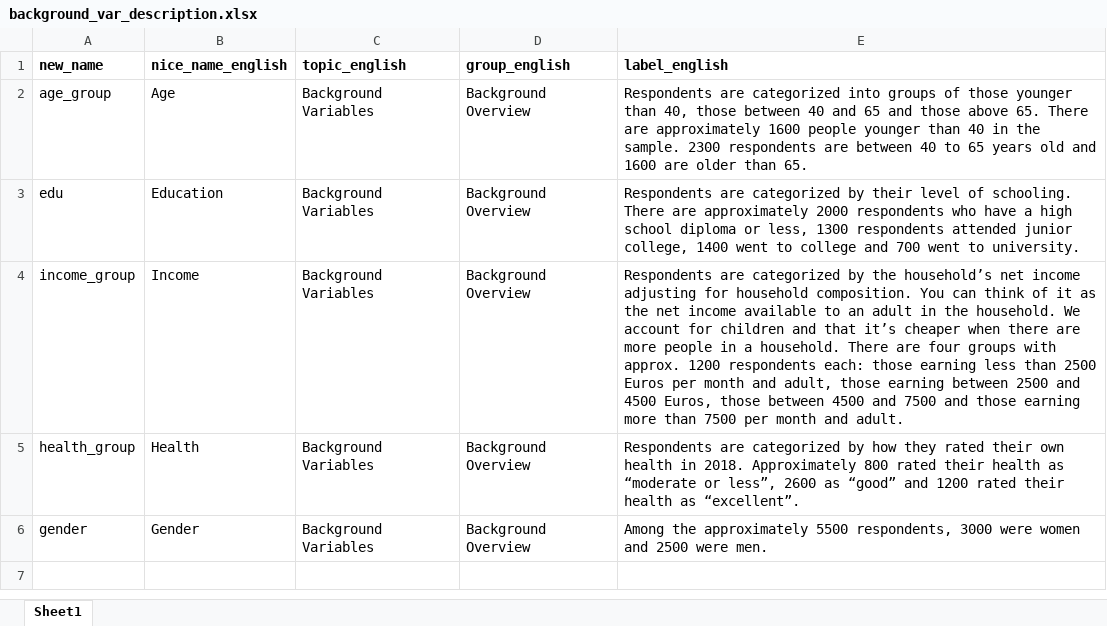
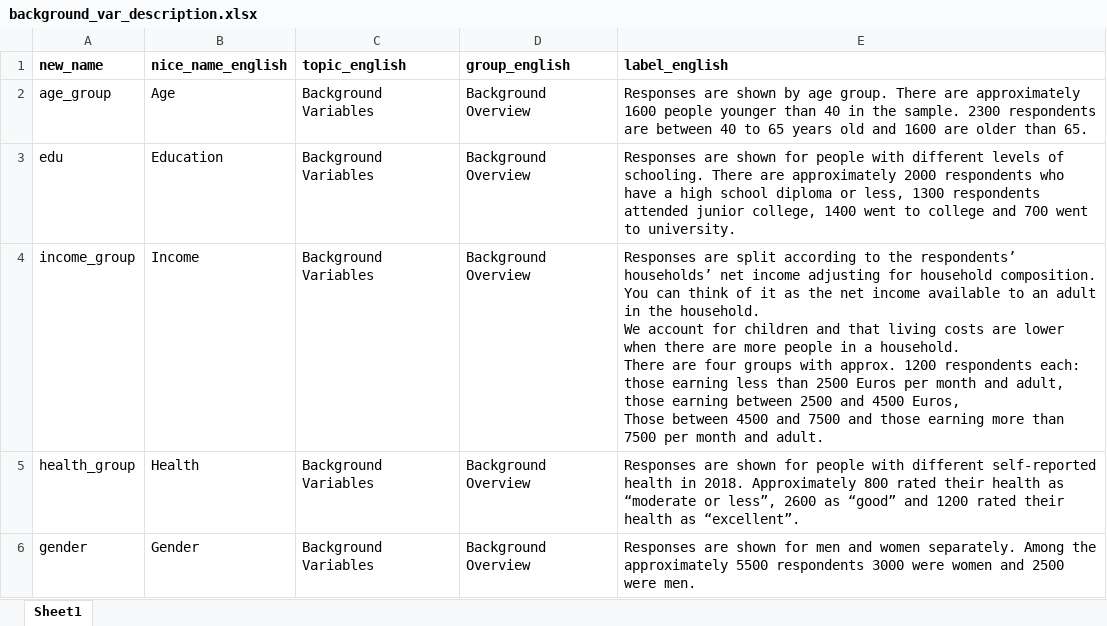
Before and after one commit to covid-19-impact-lab/utilities, an Excel workbook: utilities/dashboard/background_var_description.xlsx, sheet Sheet1, drawn as a sheet; values as stored, in another font and other column widths than the file's, no borders; ↵ is a line break in a cell; the diff names each change by its address in the sheet, - before the commit and + after, or states it on an @@ line.

Commit message:
Major update on the captions and labels of the groups and background variables.

```diff
--- a/utilities/dashboard/background_var_description.xlsx (sheet Sheet1)
+++ b/utilities/dashboard/background_var_description.xlsx (sheet Sheet1)
-E2 (label_english): Respondents are categorized into groups of those younger than 40, those between 40 and 65 and those above 65. There are…
+E2 (label_english): Responses are shown by age group. There are…
-E3 (label_english): Respondents are categorized by their level of schooling.…
+E3 (label_english): Responses are shown for people with different levels of schooling.…
-E4 (label_english): Respondents are categorized by the household’s net income adjusting for household composition. You can think of it as the net income available to an adult in the household. We account for children and that it’s cheaper when there are more people in a household. There are four groups with approx. 1200 respondents each: those earning less than 2500 Euros per month and adult, those earning between 2500 and 4500 Euros, those between 4500…
+E4 (label_english): Responses are split according to the respondents’ households’ net income adjusting for household composition. ↵ You can think of it as the net income available to an adult in the household. ↵ We account for children and that living costs are lower when there are more people in a household. ↵ There are four groups with approx. 1200 respondents each: ↵ those earning less than 2500 Euros per month and adult, those earning between 2500 and 4500 Euros, ↵ Those between 4500…
-E5 (label_english): Respondents are categorized by how they rated their own health in…
+E5 (label_english): Responses are shown for people with different self-reported health in…
-E6 (label_english): Among the approximately 5500 respondents, 3000 were…
+E6 (label_english): Responses are shown for men and women separately. Among the approximately 5500 respondents 3000 were…
```
Also changed, not shown: 1 other file.
